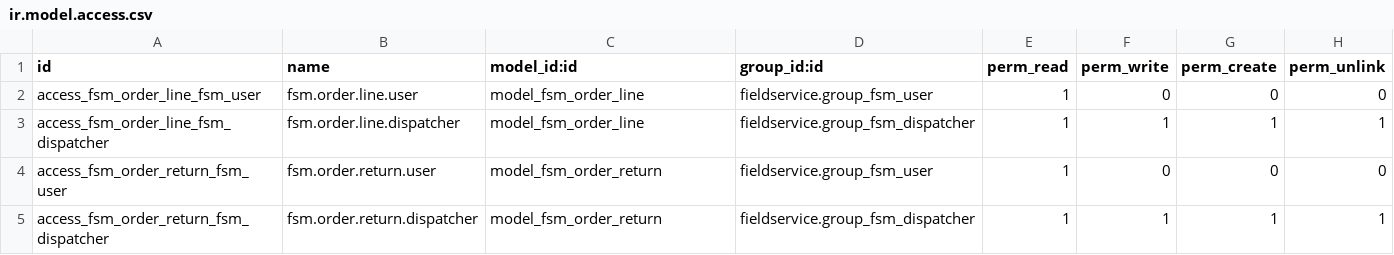
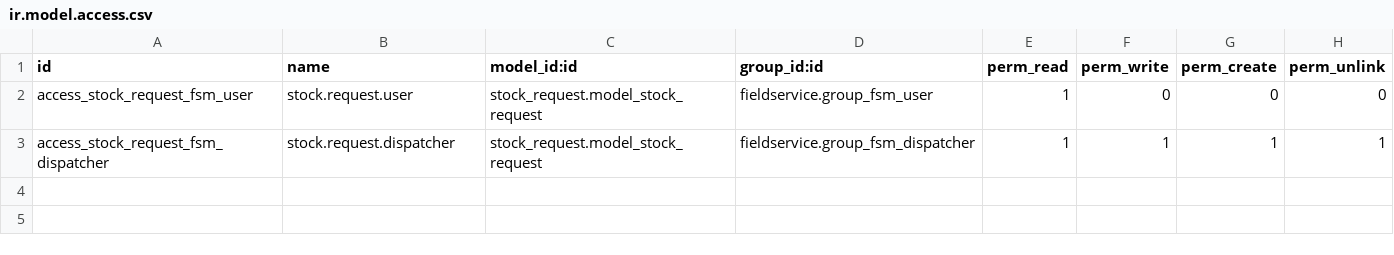
Before and after one commit to LorenzoC0/field-service, a CSV file: fieldservice_stock/security/ir.model.access.csv, drawn as a sheet.

Commit message:
[MIG][WIP][12.0] fieldservice_stock
[UPD] README.rst

```diff
--- a/fieldservice_stock/security/ir.model.access.csv
+++ b/fieldservice_stock/security/ir.model.access.csv
@@ -1,5 +1,3 @@
 id,name,model_id:id,group_id:id,perm_read,perm_write,perm_create,perm_unlink
-access_fsm_order_line_fsm_user,fsm.order.line.user,model_fsm_order_line,fieldservice.group_fsm_user,1,0,0,0
-access_fsm_order_line_fsm_dispatcher,fsm.order.line.dispatcher,model_fsm_order_line,fieldservice.group_fsm_dispatcher,1,1,1,1
-access_fsm_order_return_fsm_user,fsm.order.return.user,model_fsm_order_return,fieldservice.group_fsm_user,1,0,0,0
-access_fsm_order_return_fsm_dispatcher,fsm.order.return.dispatcher,model_fsm_order_return,fieldservice.group_fsm_dispatcher,1,1,1,1
+access_stock_request_fsm_user,stock.request.user,stock_request.model_stock_request,fieldservice.group_fsm_user,1,0,0,0
+access_stock_request_fsm_dispatcher,stock.request.dispatcher,stock_request.model_stock_request,fieldservice.group_fsm_dispatcher,1,1,1,1
```
Also changed, not shown: 13 other files.
